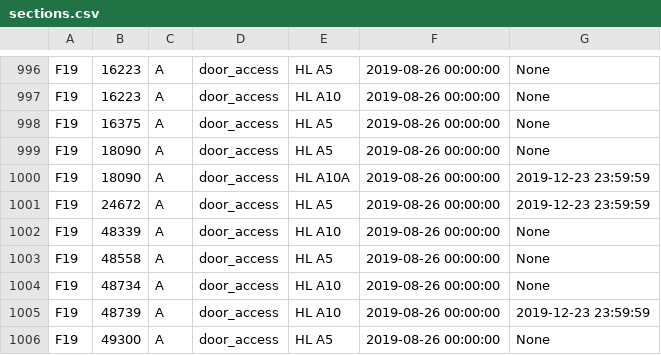
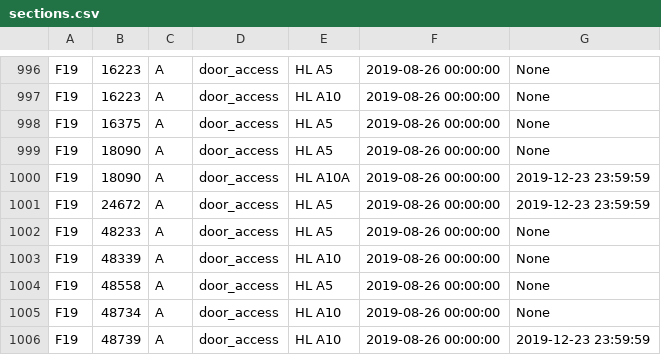
Before and after one commit to CMUIDeATe/aclman, a CSV file: data/sections.csv, drawn as a sheet; only a part is shown, gaps mark what is left out; the shorter side is filled out with more unchanged rows; the diff names each change by its address in the sheet, - before the commit and + after, or states it on an @@ line.

Commit message:
Add missing A5 door privilege for F19-48233-A.

```diff
--- a/data/sections.csv
+++ b/data/sections.csv
+row 1002: F19 | 48233 | A | door_access | HL A5 | 2019-08-26 00:00:00 | None
```
